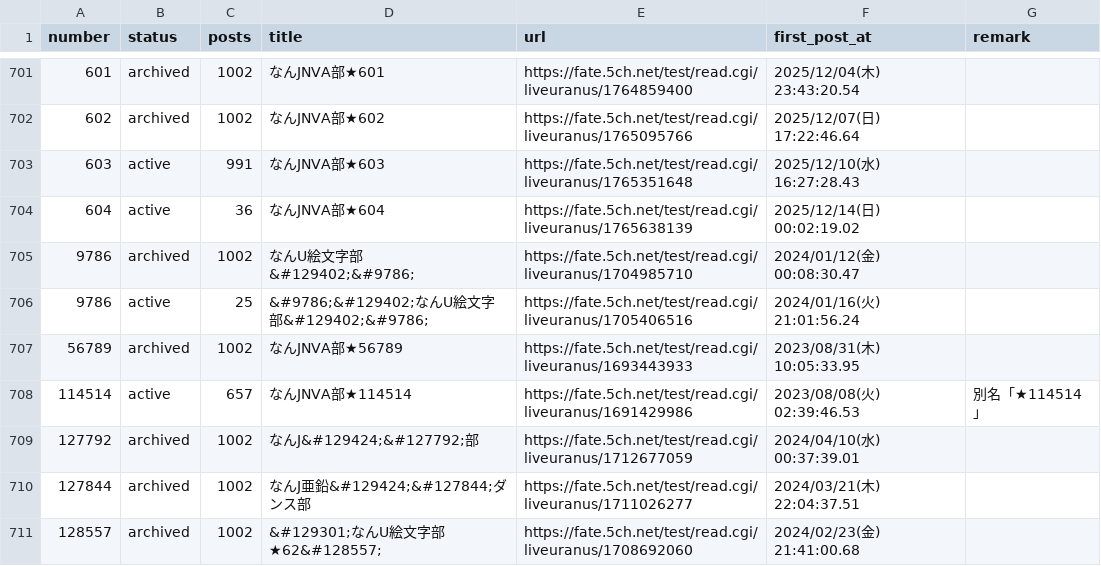
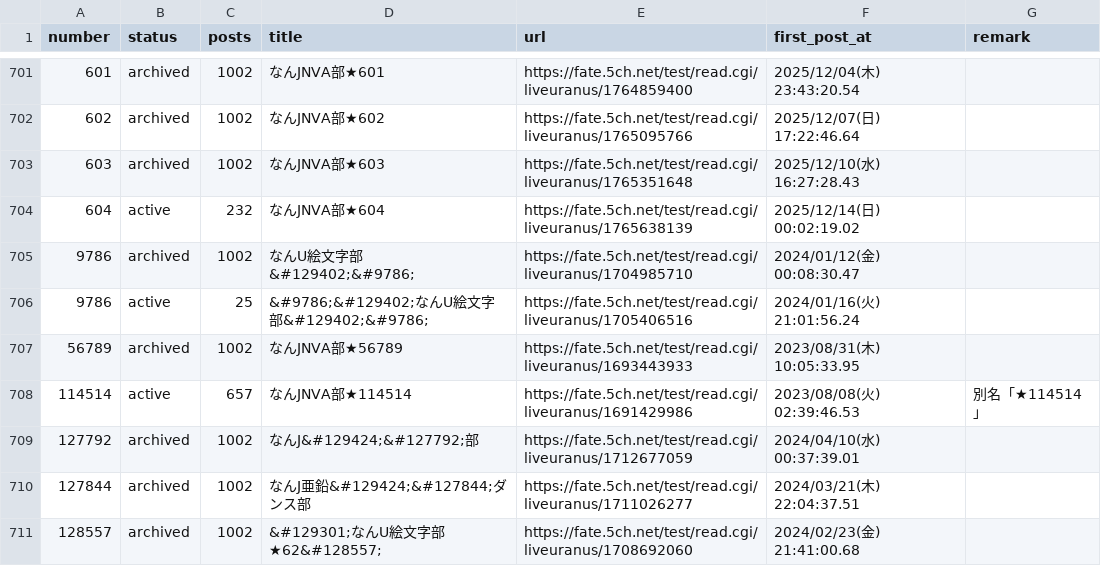
Before and after one commit to aka7774/nai_ch_wiki, a CSV file: thread_back_up/thread_urls.csv, drawn as a sheet; only a part is shown, gaps mark what is left out.

```diff
--- a/thread_back_up/thread_urls.csv
+++ b/thread_back_up/thread_urls.csv
@@ -702,4 +702,4 @@ number,status,posts,title,url,first_post_at,remark
 602,archived,1002,なんJNVA部★602,https://fate.5ch.net/test/read.cgi/liveuranus/1765095766,2025/12/07(日) 17:22:46.64,
-603,active,991,なんJNVA部★603,https://fate.5ch.net/test/read.cgi/liveuranus/1765351648,2025/12/10(水) 16:27:28.43,
-604,active,36,なんJNVA部★604,https://fate.5ch.net/test/read.cgi/liveuranus/1765638139,2025/12/14(日) 00:02:19.02,
+603,archived,1002,なんJNVA部★603,https://fate.5ch.net/test/read.cgi/liveuranus/1765351648,2025/12/10(水) 16:27:28.43,
+604,active,232,なんJNVA部★604,https://fate.5ch.net/test/read.cgi/liveuranus/1765638139,2025/12/14(日) 00:02:19.02,
 9786,archived,1002,なんU絵文字部&#129402;&#9786;,https://fate.5ch.net/test/read.cgi/liveuranus/1704985710,2024/01/12(金) 00:08:30.47,
```
Also changed, not shown: 54 other files.
